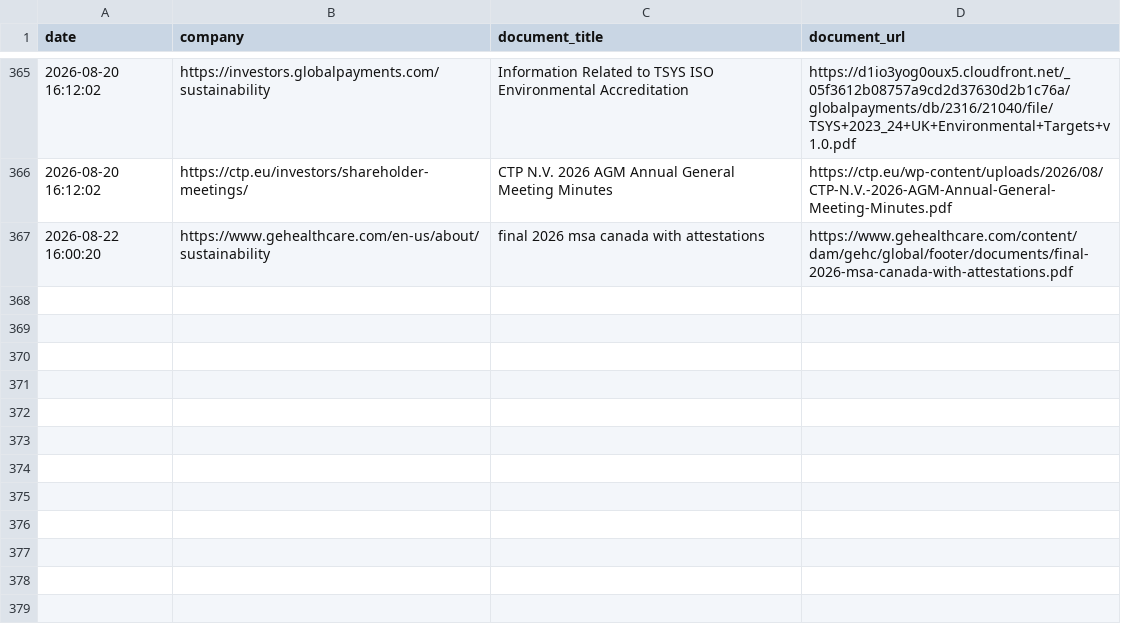
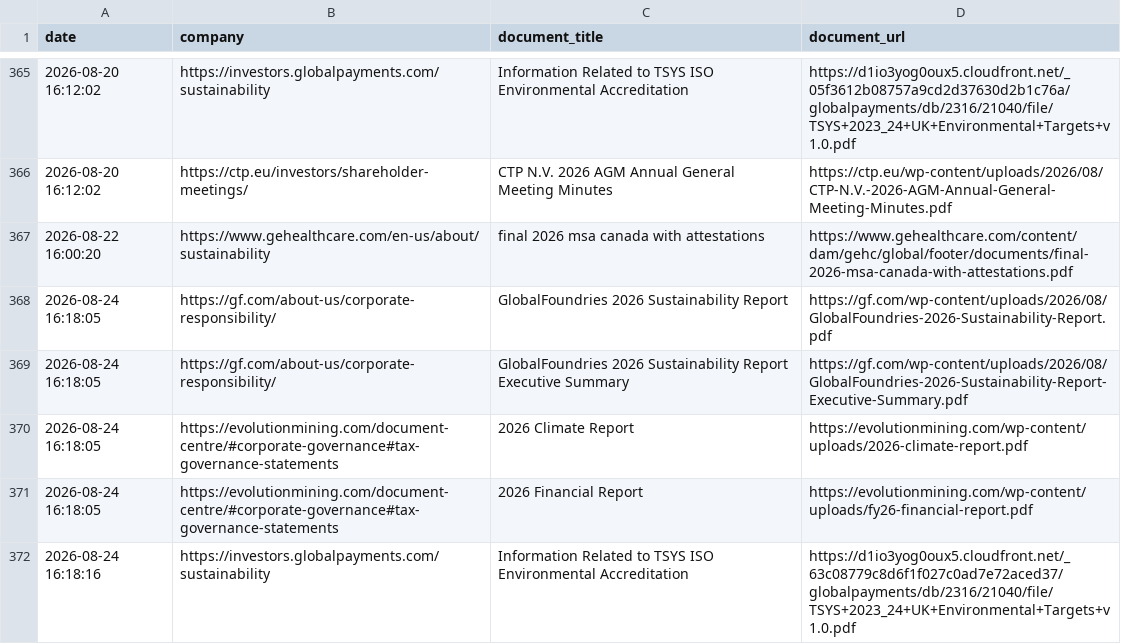
Before and after one commit to Shyam7291/document-monitor, a CSV file: diff.csv, drawn as a sheet; only a part is shown, gaps mark what is left out; the diff names each change by its address in the sheet, - before the commit and + after, or states it on an @@ line.

```diff
--- a/diff.csv
+++ b/diff.csv
+row 368: 2026-08-24 16:18:05 | https://gf.com/about-us/corporate-responsibility/ | GlobalFoundries 2026 Sustainability Report | https://gf.com/wp-content/uploads/2026/08/GlobalFoundries-2026-Sustainability-Report.pdf
+row 369: 2026-08-24 16:18:05 | https://gf.com/about-us/corporate-responsibility/ | GlobalFoundries 2026 Sustainability Report Executive Summary | https://gf.com/wp-content/uploads/2026/08/GlobalFoundries-2026-Sustainability-Report-Executive-Summary.pdf
+row 370: 2026-08-24 16:18:05 | https://evolutionmining.com/document-centre/#corporate-governance#tax-governance-statements | 2026 Climate Report | https://evolutionmining.com/wp-content/uploads/2026-climate-report.pdf
+row 371: 2026-08-24 16:18:05 | https://evolutionmining.com/document-centre/#corporate-governance#tax-governance-statements | 2026 Financial Report | https://evolutionmining.com/wp-content/uploads/fy26-financial-report.pdf
+row 372: 2026-08-24 16:18:16 | https://investors.globalpayments.com/sustainability | Information Related to TSYS ISO Environmental Accreditation | https://d1io3yog0oux5.cloudfront.net/_63c08779c8d6f1f027c0ad7e72aced37/globalpayments/db/2316/21040/file/TSYS+2023_24+UK+Environmental+Targets+v1.0.pdf
```
Also changed, not shown: capture_issues_p2_p3_latest.csv, run_summary_master.csv, 2 other files.
